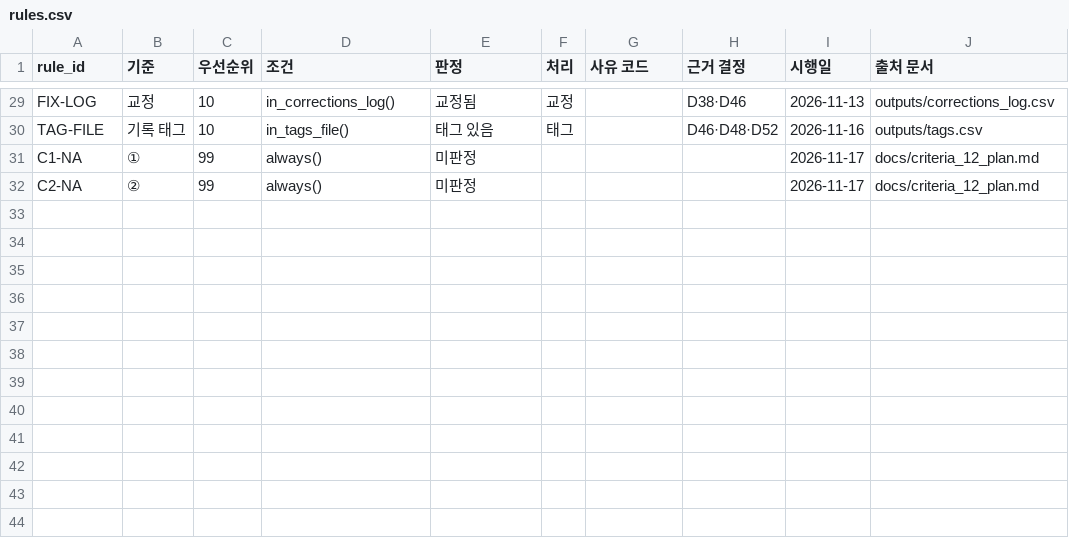
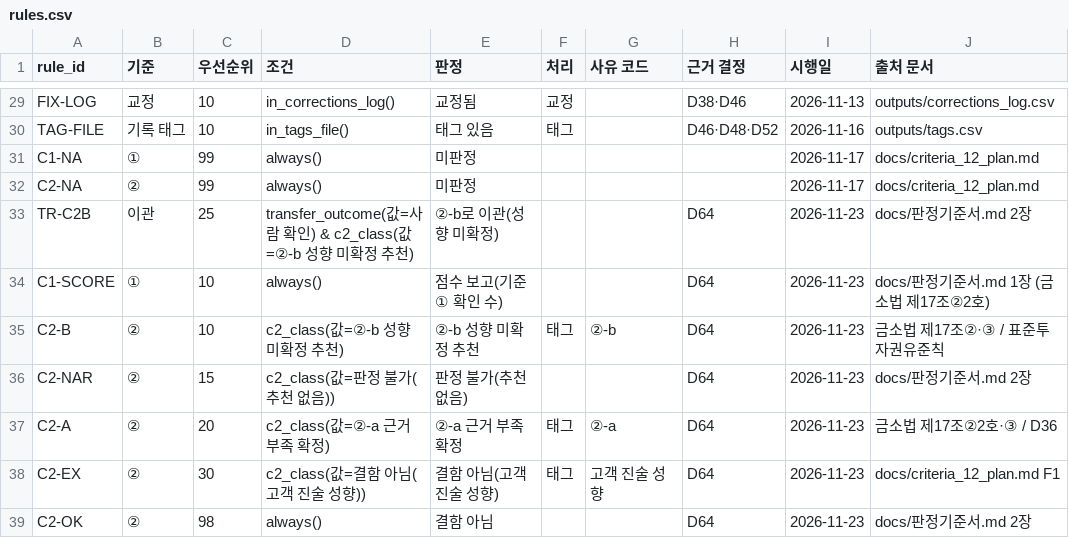
Before and after one commit to toqufenddl-cloud/fitcheck, a CSV file: src/rules/rules.csv, drawn as a sheet; only a part is shown, gaps mark what is left out; the diff names each change by its address in the sheet, - before the commit and + after, or states it on an @@ line.

```diff
--- a/src/rules/rules.csv
+++ b/src/rules/rules.csv
+row 33: TR-C2B | 이관 | 25 | transfer_outcome(값=사람 확인) & c2_class(값=②-b 성향 미확정 추천) | ②-b로 이관(성향 미확정) |  |  | D64 | 2026-11-23 | docs/판정기준서.md 2장
+row 34: C1-SCORE | ① | 10 | always() | 점수 보고(기준① 확인 수) |  |  | D64 | 2026-11-23 | docs/판정기준서.md 1장 (금소법 제17조②2호)
+row 35: C2-B | ② | 10 | c2_class(값=②-b 성향 미확정 추천) | ②-b 성향 미확정 추천 | 태그 | ②-b | D64 | 2026-11-23 | 금소법 제17조②·③ / 표준투자권유준칙
+row 36: C2-NAR | ② | 15 | c2_class(값=판정 불가(추천 없음)) | 판정 불가(추천 없음) |  |  | D64 | 2026-11-23 | docs/판정기준서.md 2장
+row 37: C2-A | ② | 20 | c2_class(값=②-a 근거 부족 확정) | ②-a 근거 부족 확정 | 태그 | ②-a | D64 | 2026-11-23 | 금소법 제17조②2호·③ / D36
+row 38: C2-EX | ② | 30 | c2_class(값=결함 아님(고객 진술 성향)) | 결함 아님(고객 진술 성향) | 태그 | 고객 진술 성향 | D64 | 2026-11-23 | docs/criteria_12_plan.md F1
+row 39: C2-OK | ② | 98 | always() | 결함 아님 |  |  | D64 | 2026-11-23 | docs/판정기준서.md 2장
```
Also changed, not shown: 6 other files.
